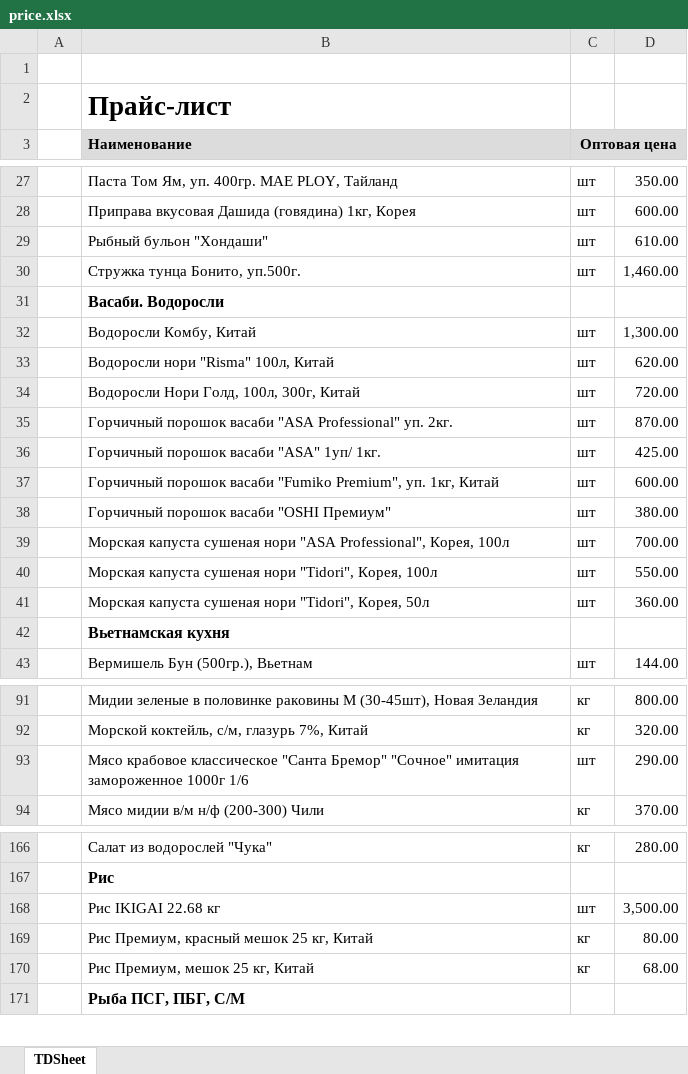
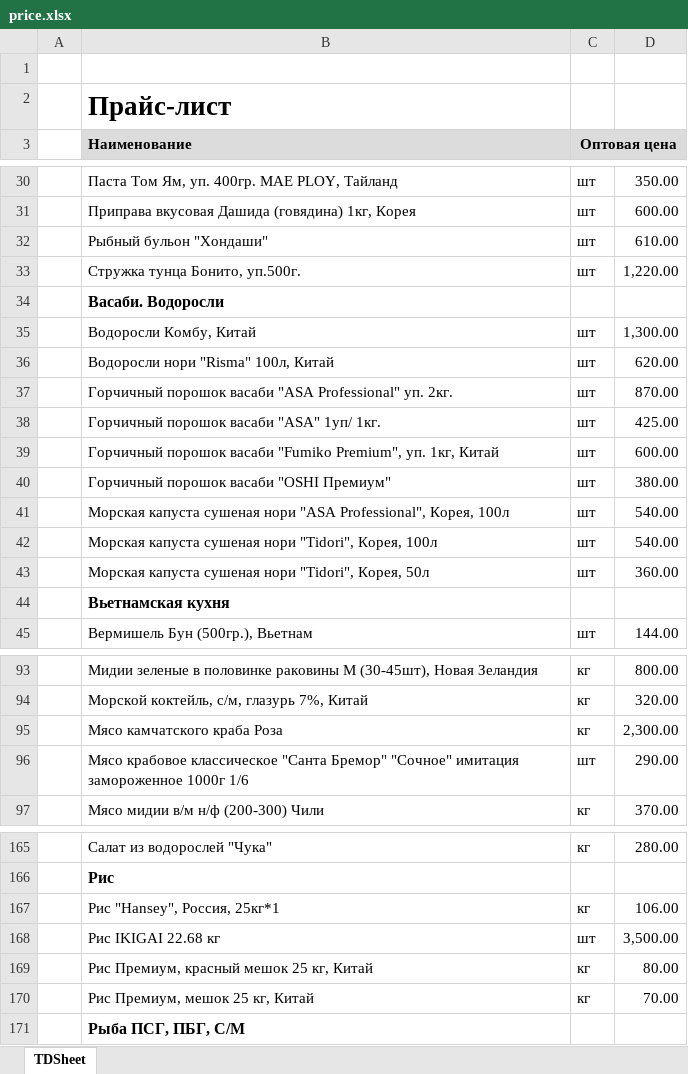
Before and after one commit to khasanov2307/tg2, an Excel workbook: price.xlsx, sheet TDSheet, drawn as a sheet; only a part is shown, gaps mark what is left out; values as stored, in another font and other column widths than the file's, no borders; charts and pictures not drawn; removed rows and columns are numbered as before the commit, all else as after; the diff covers the shown part only; the diff names each change by its address in the sheet, - before the commit and + after, or states it on an @@ line.

```diff
--- a/price.xlsx (sheet TDSheet)
+++ b/price.xlsx (sheet TDSheet)
-D33: 1,460.00
+D33: 1,220.00
-row 34:  | Водоросли Нори Голд, 100л, 300г, Китай | шт | 720.00
-D41: 700.00
+D41: 540.00
-D42: 550.00
+D42: 540.00
+row 95:  | Мясо камчатского краба Роза | кг | 2,300.00
+row 167:  | Рис "Hansey", Россия, 25кг*1 | кг | 106.00
-D170: 68.00
+D170: 70.00
```
Also changed, not shown: 11 added rows, 9 removed rows and 2 edited cells elsewhere in this sheet, 1 other file.
